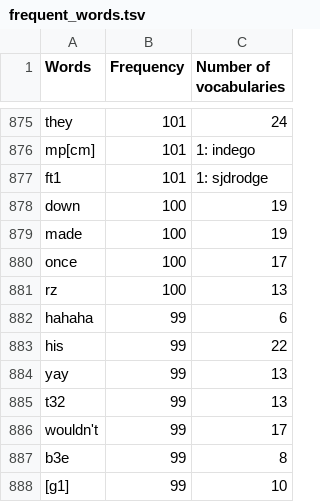
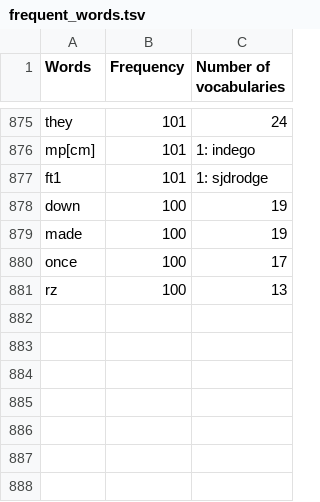
Before and after one commit to Aigul9/hanabi-stats, a TSV file: output/frequent_words.tsv, drawn as a sheet; only a part is shown, gaps mark what is left out; the diff names each change by its address in the sheet, - before the commit and + after, or states it on an @@ line.

```diff
--- a/output/frequent_words.tsv
+++ b/output/frequent_words.tsv
-row 882: hahaha | 99 | 6
-row 883: his | 99 | 22
-row 884: yay | 99 | 13
-row 885: t32 | 99 | 13
-row 886: wouldn't | 99 | 17
-row 887: b3e | 99 | 8
-row 888: [g1] | 99 | 10
```
Also changed, not shown: 1 other file.
